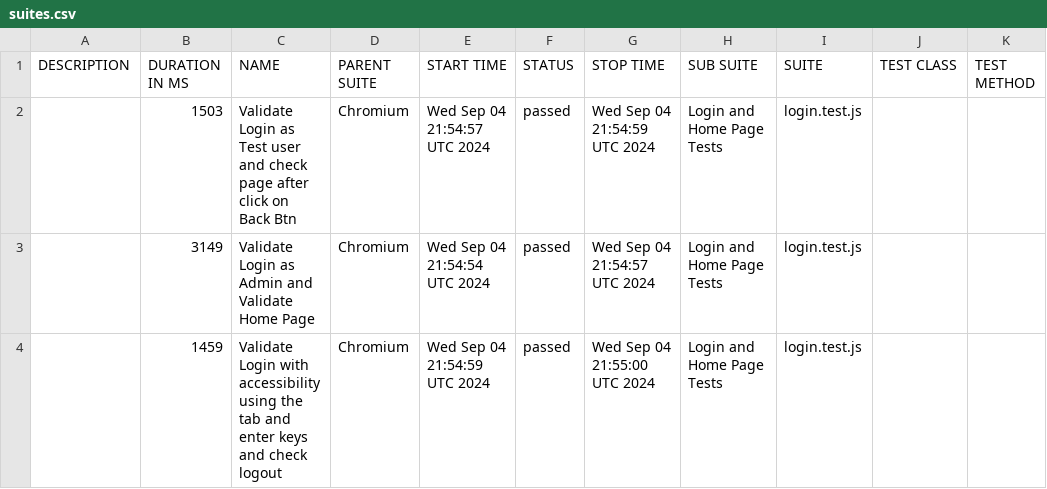
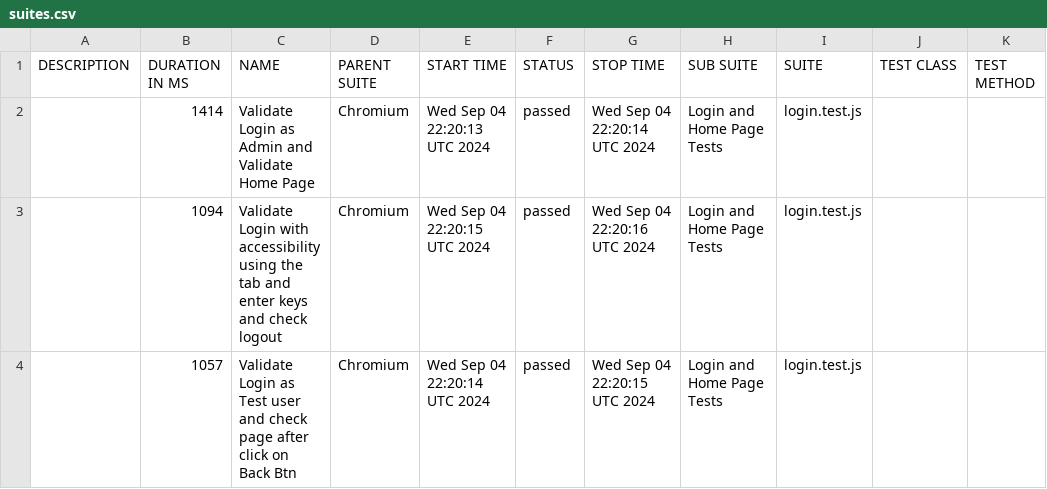
Before and after one commit to freitasGabi/teste-tecnico, a CSV file: data/suites.csv, drawn as a sheet.

```diff
--- a/data/suites.csv
+++ b/data/suites.csv
@@ -1,4 +1,4 @@
 "DESCRIPTION","DURATION IN MS","NAME","PARENT SUITE","START TIME","STATUS","STOP TIME","SUB SUITE","SUITE","TEST CLASS","TEST METHOD"
-"","1503","Validate Login as Test user and check page after click on Back Btn","Chromium","Wed Sep 04 21:54:57 UTC 2024","passed","Wed Sep 04 21:54:59 UTC 2024","Login and Home Page Tests","login.test.js","",""
-"","3149","Validate Login as Admin and Validate Home Page","Chromium","Wed Sep 04 21:54:54 UTC 2024","passed","Wed Sep 04 21:54:57 UTC 2024","Login and Home Page Tests","login.test.js","",""
-"","1459","Validate Login with accessibility using the tab and enter keys and check logout","Chromium","Wed Sep 04 21:54:59 UTC 2024","passed","Wed Sep 04 21:55:00 UTC 2024","Login and Home Page Tests","login.test.js","",""
+"","1414","Validate Login as Admin and Validate Home Page","Chromium","Wed Sep 04 22:20:13 UTC 2024","passed","Wed Sep 04 22:20:14 UTC 2024","Login and Home Page Tests","login.test.js","",""
+"","1094","Validate Login with accessibility using the tab and enter keys and check logout","Chromium","Wed Sep 04 22:20:15 UTC 2024","passed","Wed Sep 04 22:20:16 UTC 2024","Login and Home Page Tests","login.test.js","",""
+"","1057","Validate Login as Test user and check page after click on Back Btn","Chromium","Wed Sep 04 22:20:14 UTC 2024","passed","Wed Sep 04 22:20:15 UTC 2024","Login and Home Page Tests","login.test.js","",""
```
Also changed, not shown: 29 other files.
